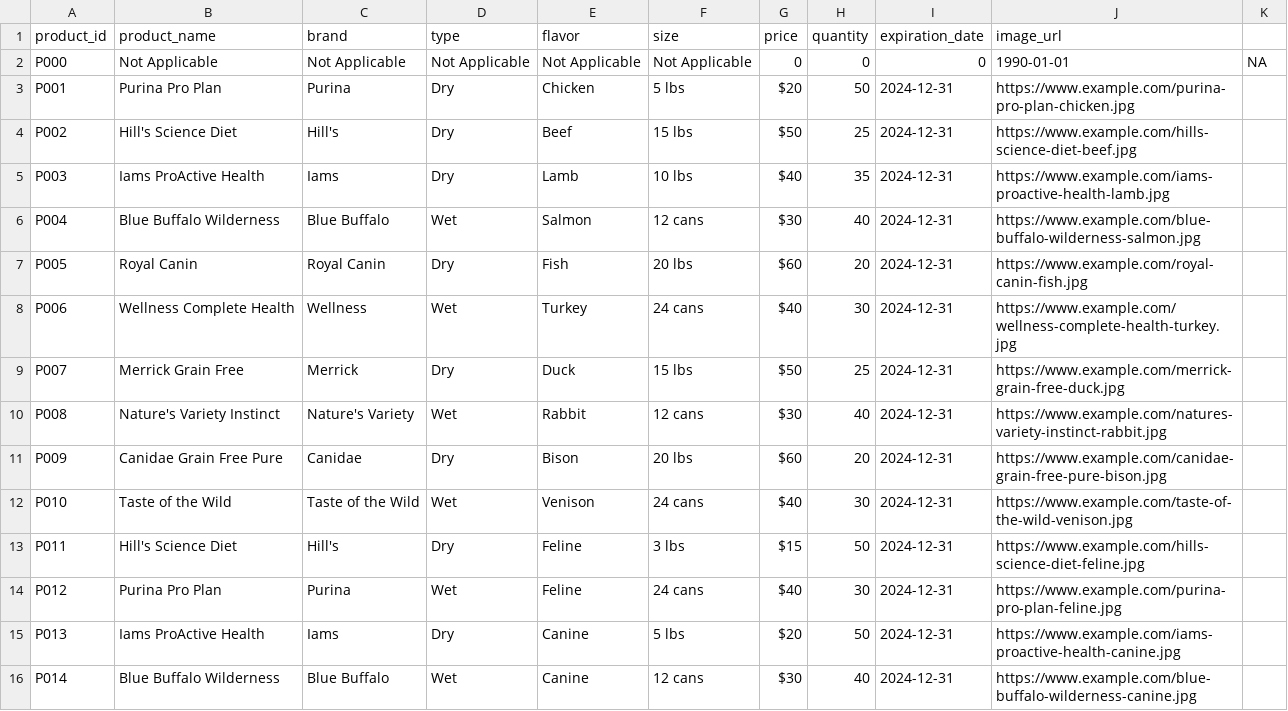
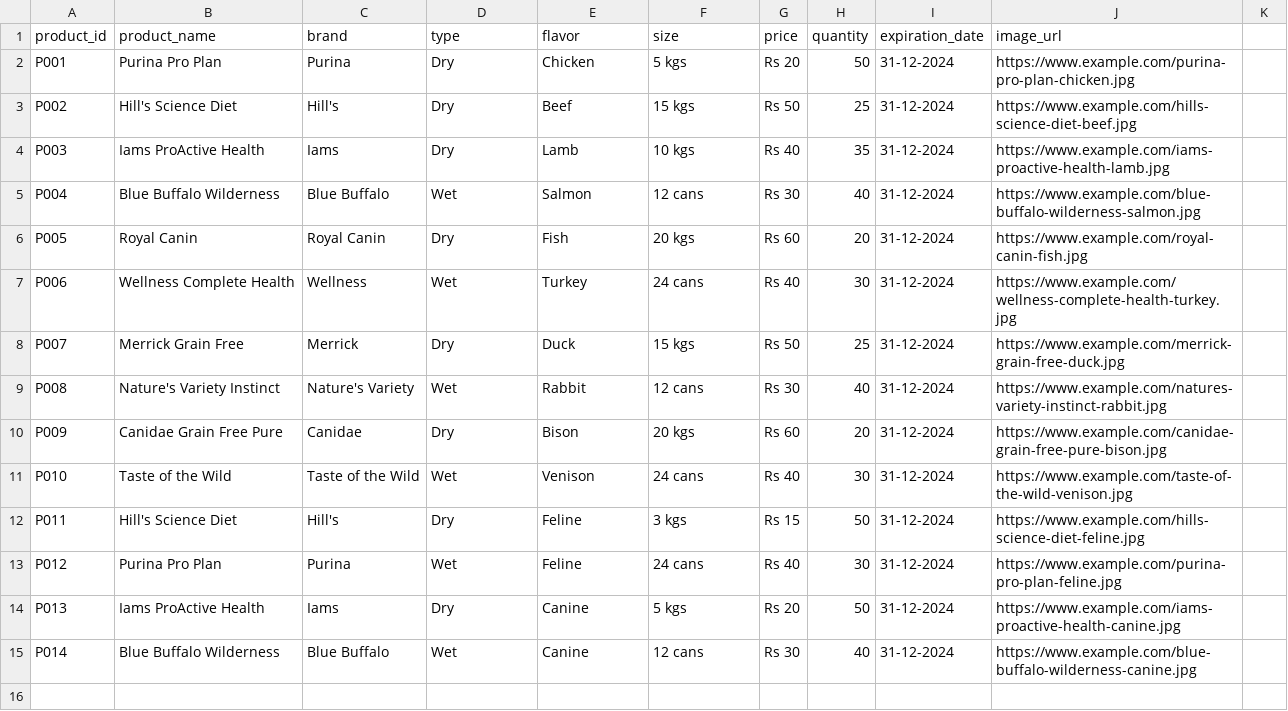
Before and after one commit to subhamkharwal/ease-with-data, a CSV file: dw-with-pyspark/datasets/Product/product_20220101.csv, drawn as a sheet.

```diff
--- a/dw-with-pyspark/datasets/Product/product_20220101.csv
+++ b/dw-with-pyspark/datasets/Product/product_20220101.csv
@@ -1,16 +1,15 @@
 product_id,product_name,brand,type,flavor,size,price,quantity,expiration_date,image_url
-P000,Not Applicable,Not Applicable,Not Applicable,Not Applicable,Not Applicable,0,0,0,1990-01-01,NA
-P001,Purina Pro Plan,Purina,Dry,Chicken,5 lbs,$20,50,2024-12-31,https://www.example.com/purina-pro-plan-chicken.jpg
-P002,Hill's Science Diet,Hill's,Dry,Beef,15 lbs,$50,25,2024-12-31,https://www.example.com/hills-science-diet-beef.jpg
-P003,Iams ProActive Health,Iams,Dry,Lamb,10 lbs,$40,35,2024-12-31,https://www.example.com/iams-proactive-health-lamb.jpg
-P004,Blue Buffalo Wilderness,Blue Buffalo,Wet,Salmon,12 cans,$30,40,2024-12-31,https://www.example.com/blue-buffalo-wilderness-salmon.jpg
-P005,Royal Canin,Royal Canin,Dry,Fish,20 lbs,$60,20,2024-12-31,https://www.example.com/royal-canin-fish.jpg
-P006,Wellness Complete Health,Wellness,Wet,Turkey,24 cans,$40,30,2024-12-31,https://www.example.com/wellness-complete-health-turkey.jpg
-P007,Merrick Grain Free,Merrick,Dry,Duck,15 lbs,$50,25,2024-12-31,https://www.example.com/merrick-grain-free-duck.jpg
-P008,Nature's Variety Instinct,Nature's Variety,Wet,Rabbit,12 cans,$30,40,2024-12-31,https://www.example.com/natures-variety-instinct-rabbit.jpg
-P009,Canidae Grain Free Pure,Canidae,Dry,Bison,20 lbs,$60,20,2024-12-31,https://www.example.com/canidae-grain-free-pure-bison.jpg
-P010,Taste of the Wild,Taste of the Wild,Wet,Venison,24 cans,$40,30,2024-12-31,https://www.example.com/taste-of-the-wild-venison.jpg
-P011,Hill's Science Diet,Hill's,Dry,Feline,3 lbs,$15,50,2024-12-31,https://www.example.com/hills-science-diet-feline.jpg
-P012,Purina Pro Plan,Purina,Wet,Feline,24 cans,$40,30,2024-12-31,https://www.example.com/purina-pro-plan-feline.jpg
-P013,Iams ProActive Health,Iams,Dry,Canine,5 lbs,$20,50,2024-12-31,https://www.example.com/iams-proactive-health-canine.jpg
-P014,Blue Buffalo Wilderness,Blue Buffalo,Wet,Canine,12 cans,$30,40,2024-12-31,https://www.example.com/blue-buffalo-wilderness-canine.jpg
+P001,Purina Pro Plan,Purina,Dry,Chicken,5 kgs,Rs 20,50,31-12-2024,https://www.example.com/purina-pro-plan-chicken.jpg
+P002,Hill's Science Diet,Hill's,Dry,Beef,15 kgs,Rs 50,25,31-12-2024,https://www.example.com/hills-science-diet-beef.jpg
+P003,Iams ProActive Health,Iams,Dry,Lamb,10 kgs,Rs 40,35,31-12-2024,https://www.example.com/iams-proactive-health-lamb.jpg
+P004,Blue Buffalo Wilderness,Blue Buffalo,Wet,Salmon,12 cans,Rs 30,40,31-12-2024,https://www.example.com/blue-buffalo-wilderness-salmon.jpg
+P005,Royal Canin,Royal Canin,Dry,Fish,20 kgs,Rs 60,20,31-12-2024,https://www.example.com/royal-canin-fish.jpg
+P006,Wellness Complete Health,Wellness,Wet,Turkey,24 cans,Rs 40,30,31-12-2024,https://www.example.com/wellness-complete-health-turkey.jpg
+P007,Merrick Grain Free,Merrick,Dry,Duck,15 kgs,Rs 50,25,31-12-2024,https://www.example.com/merrick-grain-free-duck.jpg
+P008,Nature's Variety Instinct,Nature's Variety,Wet,Rabbit,12 cans,Rs 30,40,31-12-2024,https://www.example.com/natures-variety-instinct-rabbit.jpg
+P009,Canidae Grain Free Pure,Canidae,Dry,Bison,20 kgs,Rs 60,20,31-12-2024,https://www.example.com/canidae-grain-free-pure-bison.jpg
+P010,Taste of the Wild,Taste of the Wild,Wet,Venison,24 cans,Rs 40,30,31-12-2024,https://www.example.com/taste-of-the-wild-venison.jpg
+P011,Hill's Science Diet,Hill's,Dry,Feline,3 kgs,Rs 15,50,31-12-2024,https://www.example.com/hills-science-diet-feline.jpg
+P012,Purina Pro Plan,Purina,Wet,Feline,24 cans,Rs 40,30,31-12-2024,https://www.example.com/purina-pro-plan-feline.jpg
+P013,Iams ProActive Health,Iams,Dry,Canine,5 kgs,Rs 20,50,31-12-2024,https://www.example.com/iams-proactive-health-canine.jpg
+P014,Blue Buffalo Wilderness,Blue Buffalo,Wet,Canine,12 cans,Rs 30,40,31-12-2024,https://www.example.com/blue-buffalo-wilderness-canine.jpg
```
Also changed, not shown: 9 other files.
